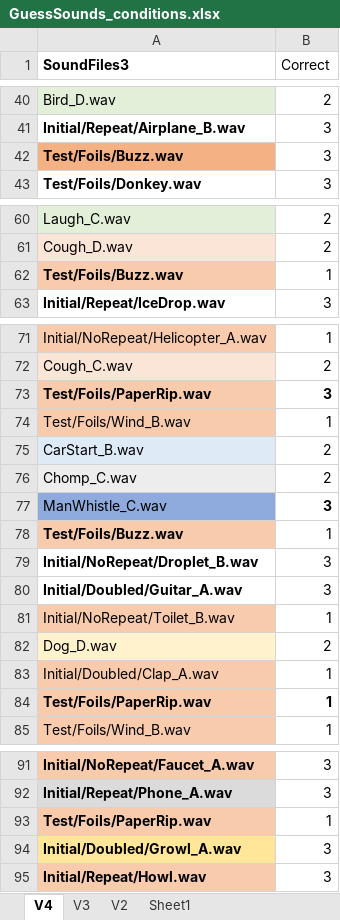
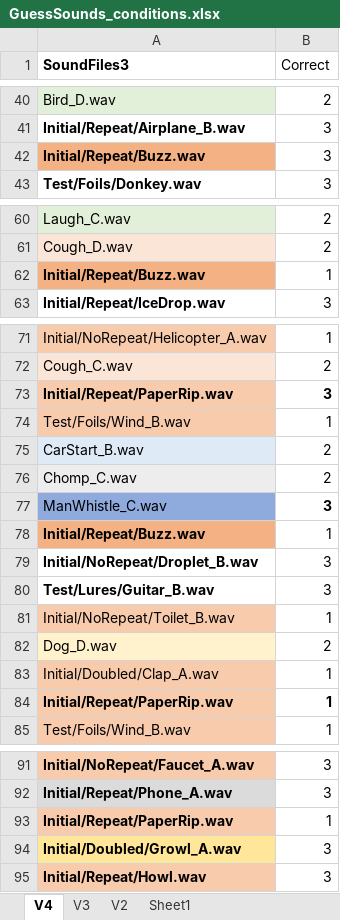
Before and after one commit to brocolli0416/Guess-the-Sounds, an Excel workbook: GuessSounds_conditions.xlsx, sheet V4, drawn as a sheet; only a part is shown, gaps mark what is left out; values as stored, in another font and other column widths than the file's, no borders; the diff names each change by its address in the sheet, - before the commit and + after, or states it on an @@ line.

```diff
--- a/GuessSounds_conditions.xlsx (sheet V4)
+++ b/GuessSounds_conditions.xlsx (sheet V4)
-A42 (SoundFiles3): Test/Foils/Buzz.wav
+A42 (SoundFiles3): Initial/Repeat/Buzz.wav
-A62 (SoundFiles3): Test/Foils/Buzz.wav
+A62 (SoundFiles3): Initial/Repeat/Buzz.wav
-A62 fill: #F8CBAD
+A62 fill: #F4B183
-A73 (SoundFiles3): Test/Foils/PaperRip.wav
+A73 (SoundFiles3): Initial/Repeat/PaperRip.wav
-A78 (SoundFiles3): Test/Foils/Buzz.wav
+A78 (SoundFiles3): Initial/Repeat/Buzz.wav
-A78 fill: #F8CBAD
+A78 fill: #F4B183
-A80 (SoundFiles3): Initial/Doubled/Guitar_A.wav
+A80 (SoundFiles3): Test/Lures/Guitar_B.wav
-A84 (SoundFiles3): Test/Foils/PaperRip.wav
+A84 (SoundFiles3): Initial/Repeat/PaperRip.wav
-A93 (SoundFiles3): Test/Foils/PaperRip.wav
+A93 (SoundFiles3): Initial/Repeat/PaperRip.wav
```
Also changed, not shown: 31 other files.
